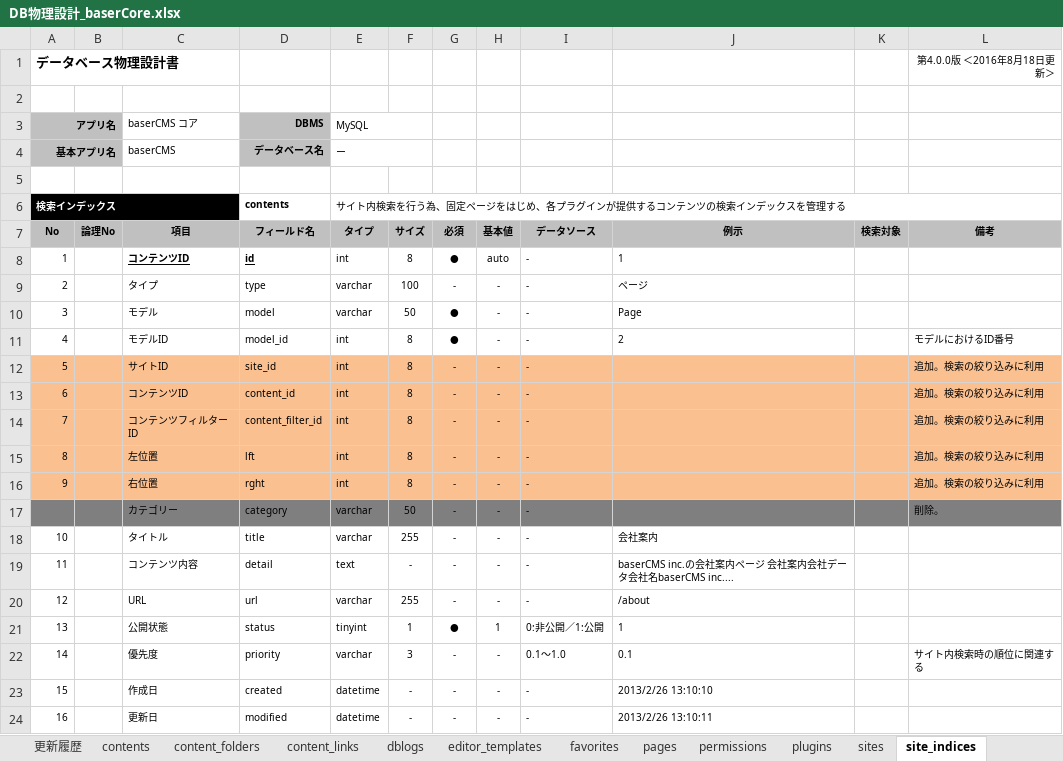
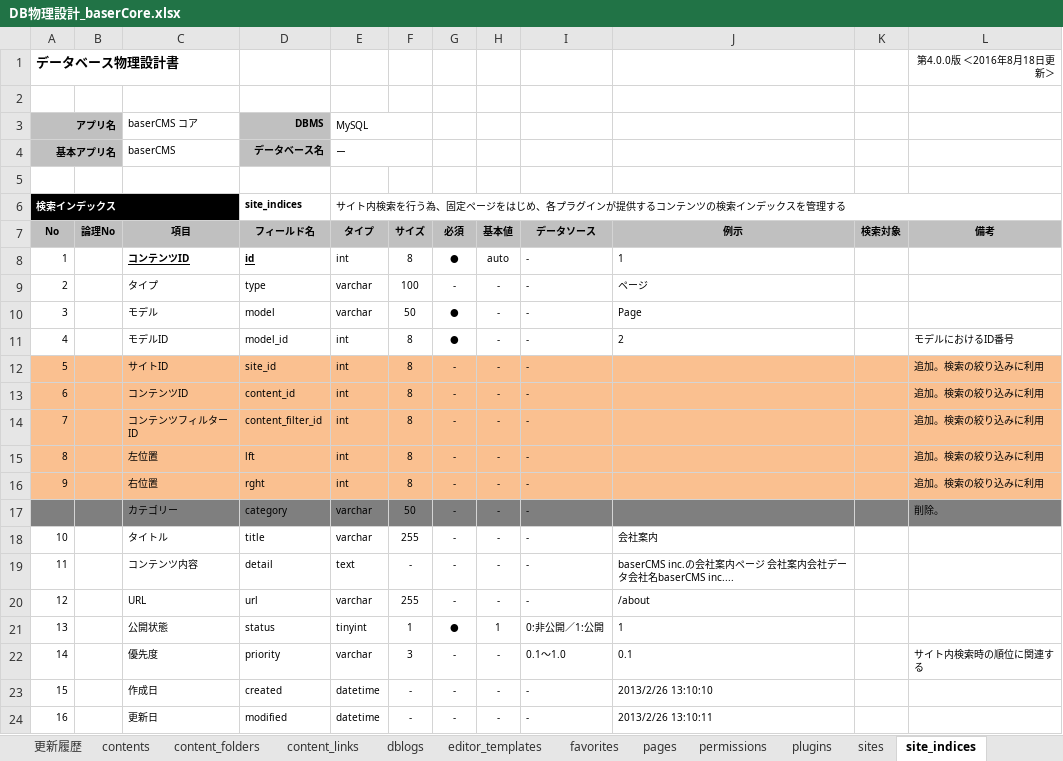
Before and after one commit to baserproject/basercms-docs, an Excel workbook: データベース設計/DB物理設計_baserCore.xlsx, sheet site_indices, drawn as a sheet; values as stored, in another font and other column widths than the file's, no borders; the diff names each change by its address in the sheet, - before the commit and + after, or states it on an @@ line.

```diff
--- a/データベース設計/DB物理設計_baserCore.xlsx (sheet site_indices)
+++ b/データベース設計/DB物理設計_baserCore.xlsx (sheet site_indices)
-D6 (フィールド名): contents
+D6 (フィールド名): site_indices
```
Also changed, not shown: 1 other file.
